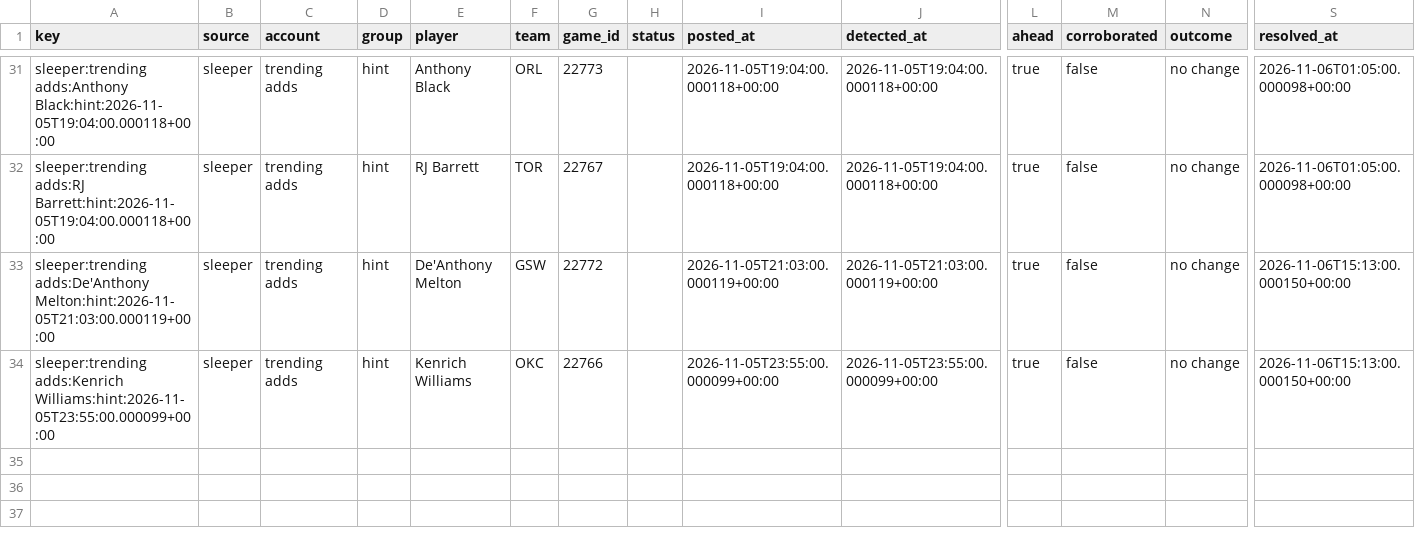
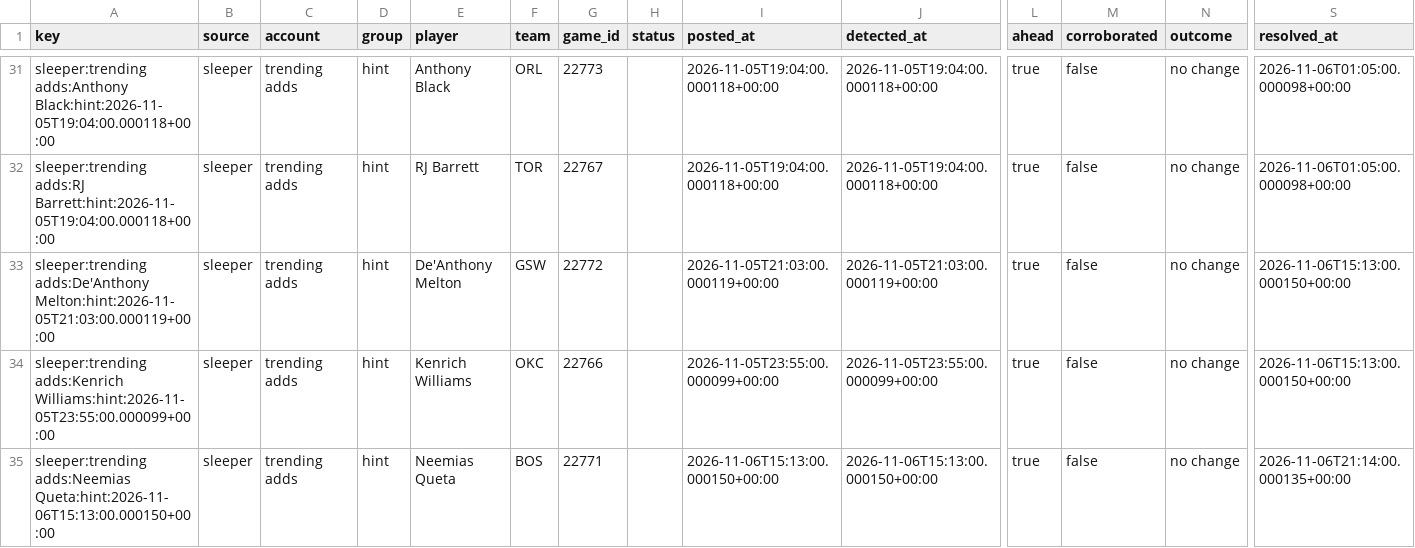
Before and after one commit to PirateKingInc/test-m11, a CSV file: ledger/news_sources.csv, drawn as a sheet; only a part is shown, gaps mark what is left out; rows hold the shown columns only; the diff names each change by its address in the sheet, - before the commit and + after, or states it on an @@ line.

```diff
--- a/ledger/news_sources.csv
+++ b/ledger/news_sources.csv
+row 35: sleeper:trending adds:Neemias Queta:hint:2026-11-06T15:13:00.000150+00:00 | sleeper | trending adds | hint | Neemias Queta | BOS | 22771 |  | 2026-11-06T15:13:00.000150+00:00 | 2026-11-06T15:13:00.000150+00:00 | true | false | no change | 2026-11-06T21:14:00.000135+00:00
```
Also changed, not shown: ledger/labels.csv, ledger/picks.csv, 1 other file.
